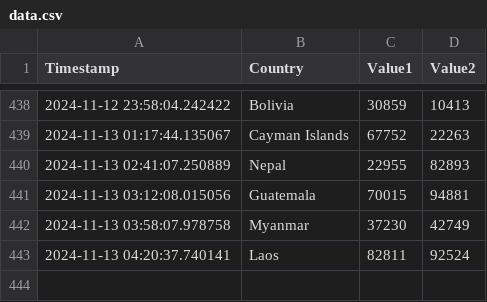
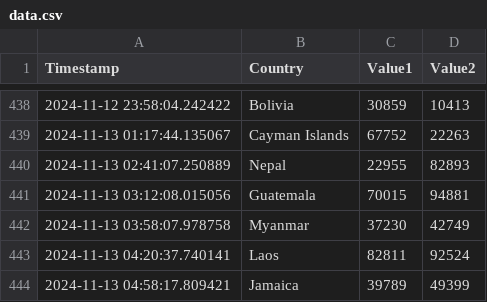
Before and after one commit to Swadeep888/DayTracking, a CSV file: data.csv, drawn as a sheet; only a part is shown, gaps mark what is left out; the diff names each change by its address in the sheet, - before the commit and + after, or states it on an @@ line.

Commit message:
Update CSV file with new data

```diff
--- a/data.csv
+++ b/data.csv
+row 444: 2024-11-13 04:58:17.809421 | Jamaica | 39789 | 49399
```
